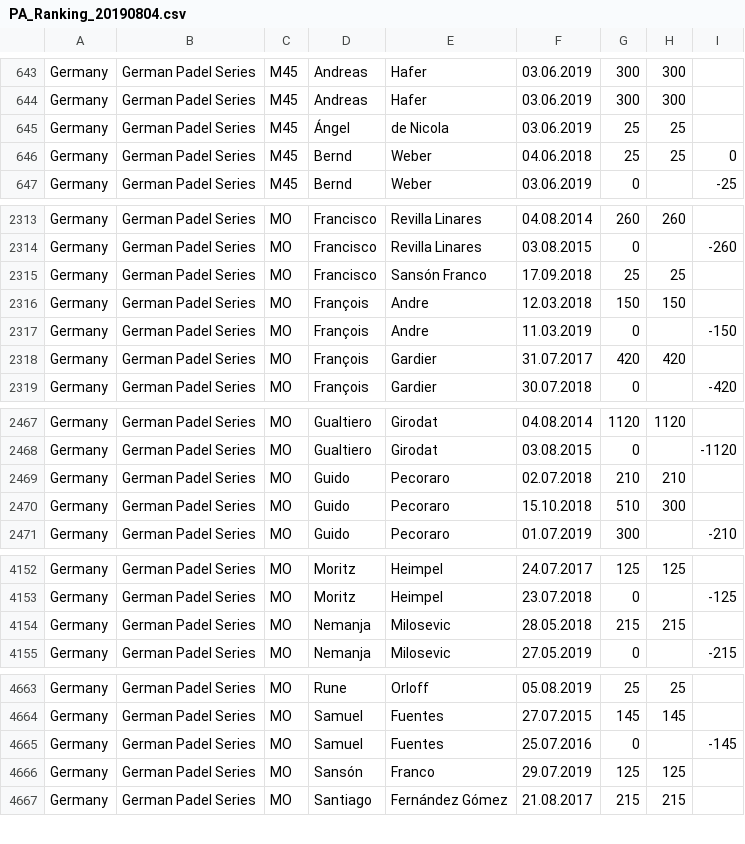
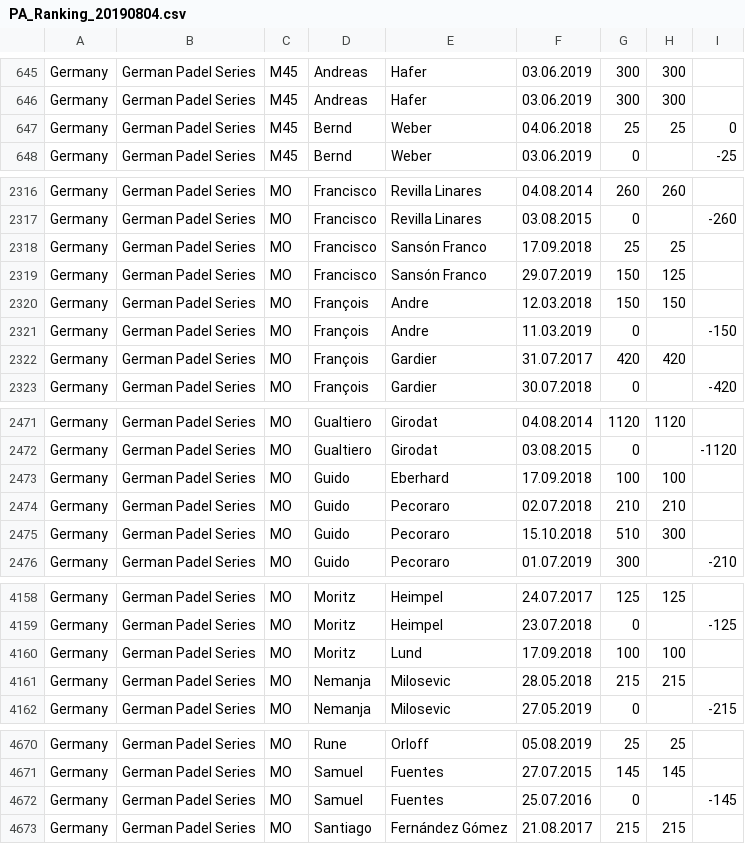
Before and after one commit to Padelanalytics/padelanalytics, a CSV file: tournaments/csv/PA_Ranking_20190804.csv, drawn as a sheet; only a part is shown, gaps mark what is left out; the diff covers the shown part only.

```diff
--- a/tournaments/csv/PA_Ranking_20190804.csv
+++ b/tournaments/csv/PA_Ranking_20190804.csv
@@ -644,3 +646,2 @@ Germany;German Padel Series;M45;Andreas;Hafer;03.06.2019;300;300;
 Germany;German Padel Series;M45;Andreas;Hafer;03.06.2019;300;300;
-Germany;German Padel Series;M45;Ángel;de Nicola;03.06.2019;25;25;
 Germany;German Padel Series;M45;Bernd;Weber;04.06.2018;25;25;0
@@ -2315,2 +2318,3 @@ Germany;German Padel Series;MO;Francisco;Revilla Linares;03.08.2015;0;;-260
 Germany;German Padel Series;MO;Francisco;Sansón Franco;17.09.2018;25;25;
+Germany;German Padel Series;MO;Francisco;Sansón Franco;29.07.2019;150;125;
 Germany;German Padel Series;MO;François;Andre;12.03.2018;150;150;
@@ -2468,2 +2472,3 @@ Germany;German Padel Series;MO;Gualtiero;Girodat;04.08.2014;1120;1120;
 Germany;German Padel Series;MO;Gualtiero;Girodat;03.08.2015;0;;-1120
+Germany;German Padel Series;MO;Guido;Eberhard;17.09.2018;100;100;
 Germany;German Padel Series;MO;Guido;Pecoraro;02.07.2018;210;210;
@@ -4153,2 +4159,3 @@ Germany;German Padel Series;MO;Moritz;Heimpel;24.07.2017;125;125;
 Germany;German Padel Series;MO;Moritz;Heimpel;23.07.2018;0;;-125
+Germany;German Padel Series;MO;Moritz;Lund;17.09.2018;100;100;
 Germany;German Padel Series;MO;Nemanja;Milosevic;28.05.2018;215;215;
@@ -4665,3 +4672,2 @@ Germany;German Padel Series;MO;Samuel;Fuentes;27.07.2015;145;145;
 Germany;German Padel Series;MO;Samuel;Fuentes;25.07.2016;0;;-145
-Germany;German Padel Series;MO;Sansón;Franco;29.07.2019;125;125;
 Germany;German Padel Series;MO;Santiago;Fernández Gómez;21.08.2017;215;215;
```
Also changed, not shown: 6 added rows and 21 edited cells elsewhere in this file.
